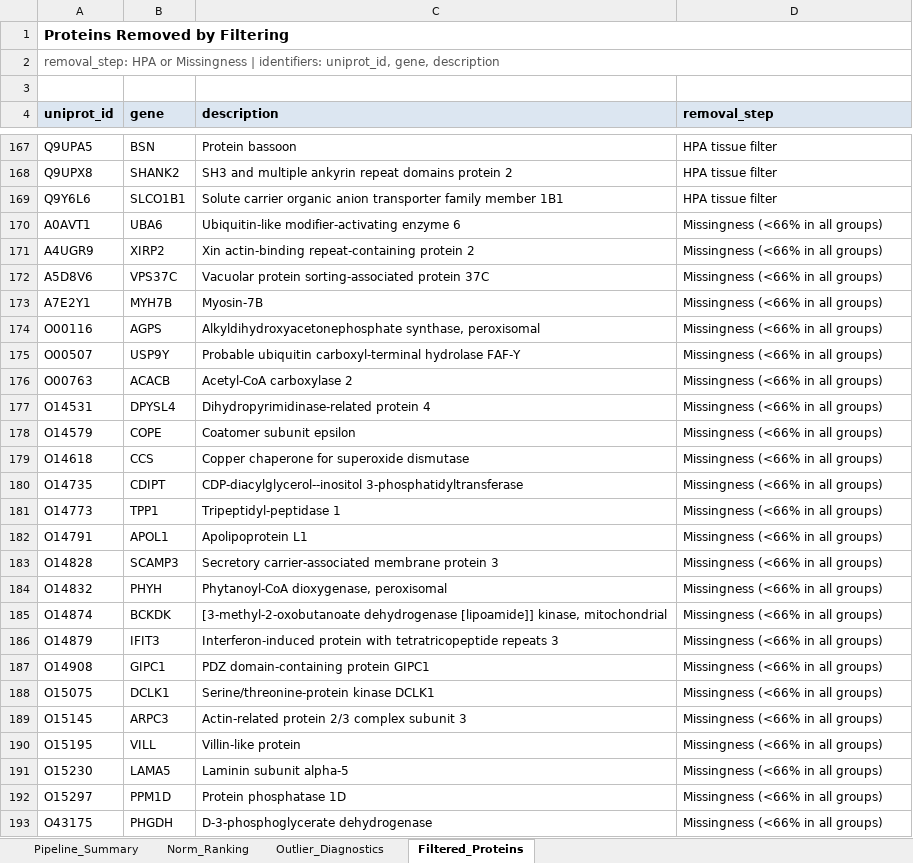
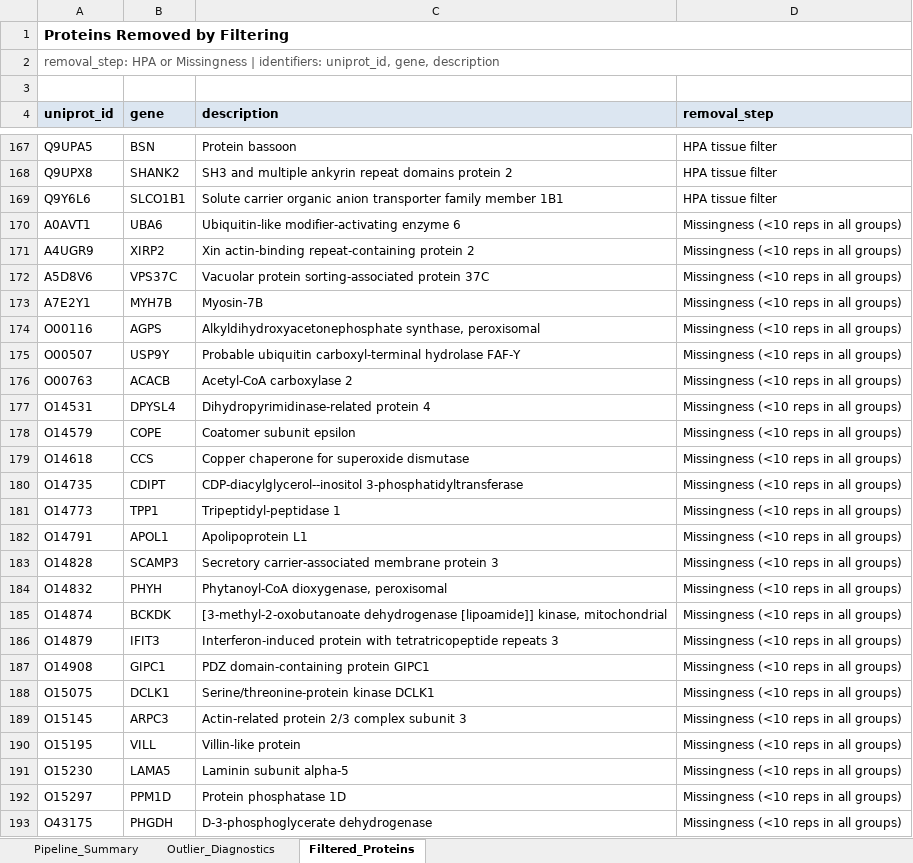
Before and after one commit to Dustyn-T-Lewis/YvO_2025, an Excel workbook: 01_normalization/c_data/05_normalization_supp.xlsx, sheet Filtered_Proteins, drawn as a sheet; only a part is shown, gaps mark what is left out; values as stored, in another font and other column widths than the file's, no borders; the diff covers the shown part only; the diff names each change by its address in the sheet, - before the commit and + after, or states it on an @@ line.

Commit message:
Replace manual missingness filter with proteoDA::filter_proteins_by_group
- Switched from manual proportion >= 0.66 to filter_proteins_by_group(min_reps=10, min_groups=1)
- Protein count: 2,124 -> 2,138 (+14 borderline-detection proteins)
- Removed stale 04_norm_quality_scores.csv (norm comparison lives in 01_norm_comparison.pdf)
- Archived _v1 directories from 01_normalization and 02_Imputation to docs/archive/
- Added imputation benchmark spec (docs/prompt_imputation_benchmark.md)

```diff
--- a/01_normalization/c_data/05_normalization_supp.xlsx (sheet Filtered_Proteins)
+++ b/01_normalization/c_data/05_normalization_supp.xlsx (sheet Filtered_Proteins)
-sheet tab: Norm_Ranking
-D170:D193 (removal_step): Missingness (<66% in all groups)
+D170:D193 (removal_step): Missingness (<10 reps in all groups)
```
Also changed, not shown: 14 removed rows and 508 edited cells elsewhere in this sheet, sheet Outlier_Diagnostics, sheet Pipeline_Summary, 36 other files.
